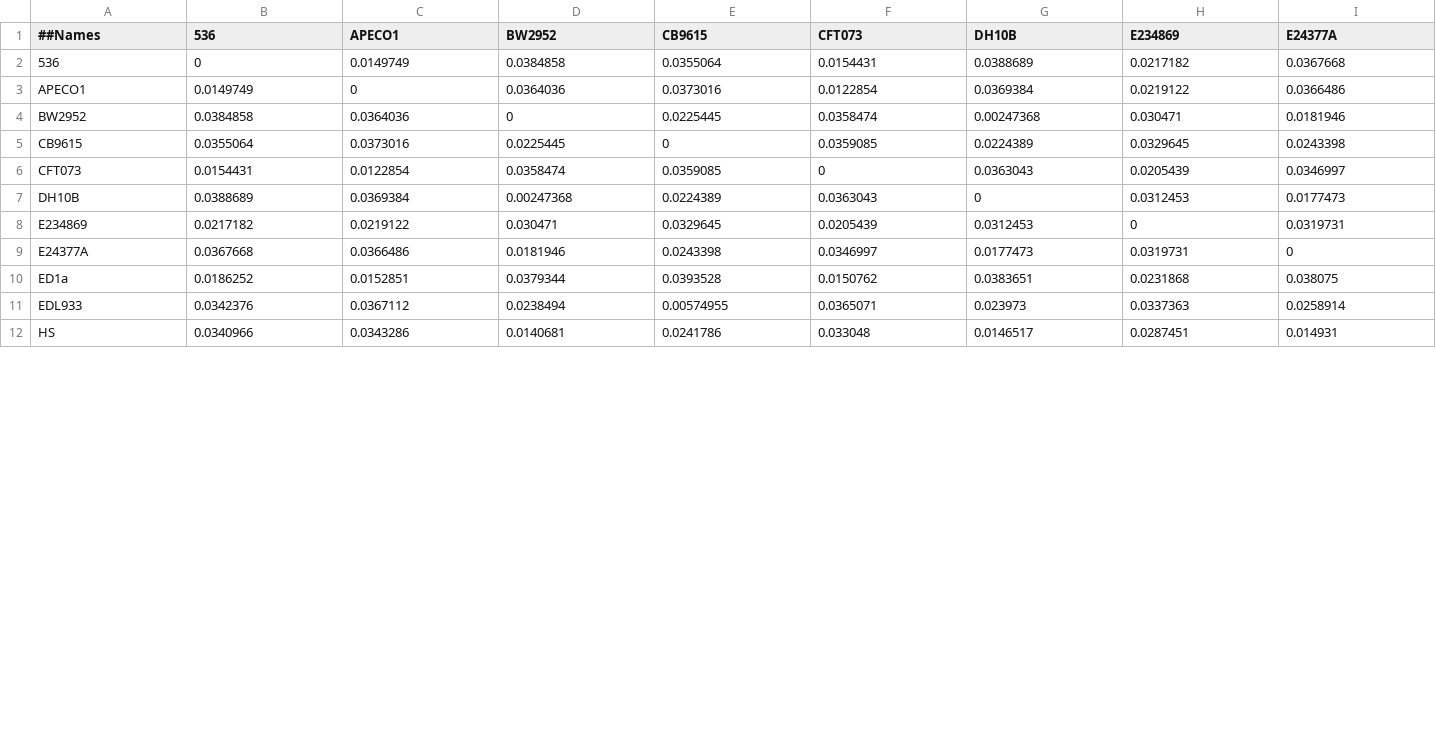
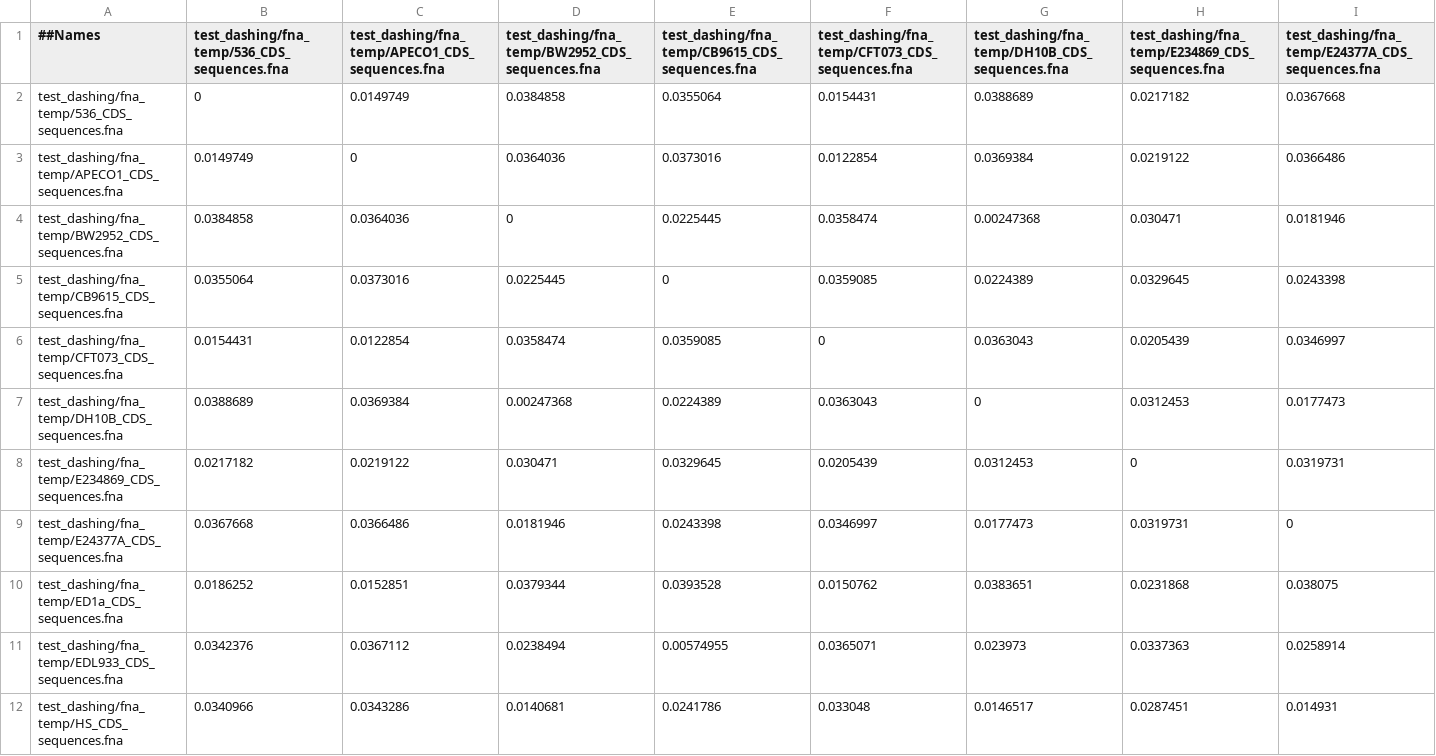
Before and after one commit to sanne-wu/601.447_project, a CSV file: test_dashing/input/dashing_out_CDS.csv, drawn as a sheet; only a part is shown; the diff covers the shown part only; the diff names each change by its address in the sheet, - before the commit and + after, or states it on an @@ line.

```diff
--- a/test_dashing/input/dashing_out_CDS.csv
+++ b/test_dashing/input/dashing_out_CDS.csv
-B1: 536
+B1: test_dashing/fna_temp/536_CDS_sequences.fna
-C1: APECO1
+C1: test_dashing/fna_temp/APECO1_CDS_sequences.fna
-D1: BW2952
+D1: test_dashing/fna_temp/BW2952_CDS_sequences.fna
-E1: CB9615
+E1: test_dashing/fna_temp/CB9615_CDS_sequences.fna
-F1: CFT073
+F1: test_dashing/fna_temp/CFT073_CDS_sequences.fna
-G1: DH10B
+G1: test_dashing/fna_temp/DH10B_CDS_sequences.fna
-H1: E234869
+H1: test_dashing/fna_temp/E234869_CDS_sequences.fna
-I1: E24377A
+I1: test_dashing/fna_temp/E24377A_CDS_sequences.fna
-A2 (##Names): 536
+A2 (##Names): test_dashing/fna_temp/536_CDS_sequences.fna
-A3 (##Names): APECO1
+A3 (##Names): test_dashing/fna_temp/APECO1_CDS_sequences.fna
-A4 (##Names): BW2952
+A4 (##Names): test_dashing/fna_temp/BW2952_CDS_sequences.fna
-A5 (##Names): CB9615
+A5 (##Names): test_dashing/fna_temp/CB9615_CDS_sequences.fna
-A6 (##Names): CFT073
+A6 (##Names): test_dashing/fna_temp/CFT073_CDS_sequences.fna
-A7 (##Names): DH10B
+A7 (##Names): test_dashing/fna_temp/DH10B_CDS_sequences.fna
-A8 (##Names): E234869
+A8 (##Names): test_dashing/fna_temp/E234869_CDS_sequences.fna
-A9 (##Names): E24377A
+A9 (##Names): test_dashing/fna_temp/E24377A_CDS_sequences.fna
-A10 (##Names): ED1a
+A10 (##Names): test_dashing/fna_temp/ED1a_CDS_sequences.fna
-A11 (##Names): EDL933
+A11 (##Names): test_dashing/fna_temp/EDL933_CDS_sequences.fna
-A12 (##Names): HS
+A12 (##Names): test_dashing/fna_temp/HS_CDS_sequences.fna
```
Also changed, not shown: 23 edited cells elsewhere in this file, test_dashing/input/dashing_out_gene.csv, test_dashing/input/dashing_out_genome.csv.
